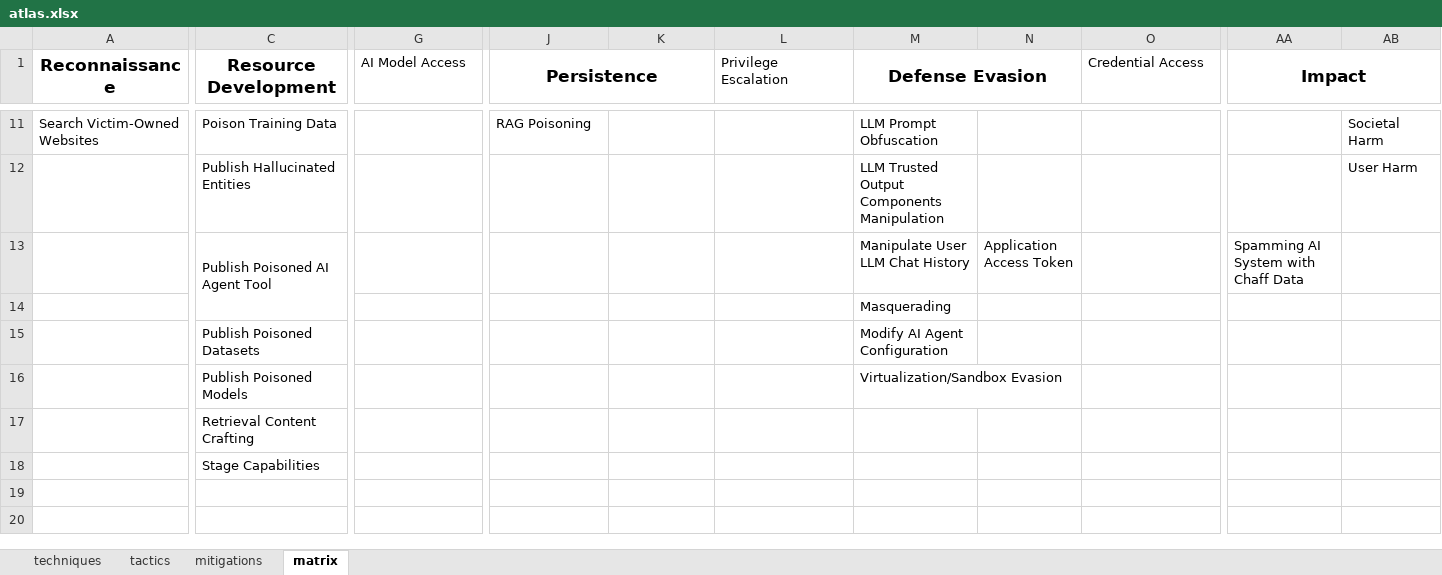
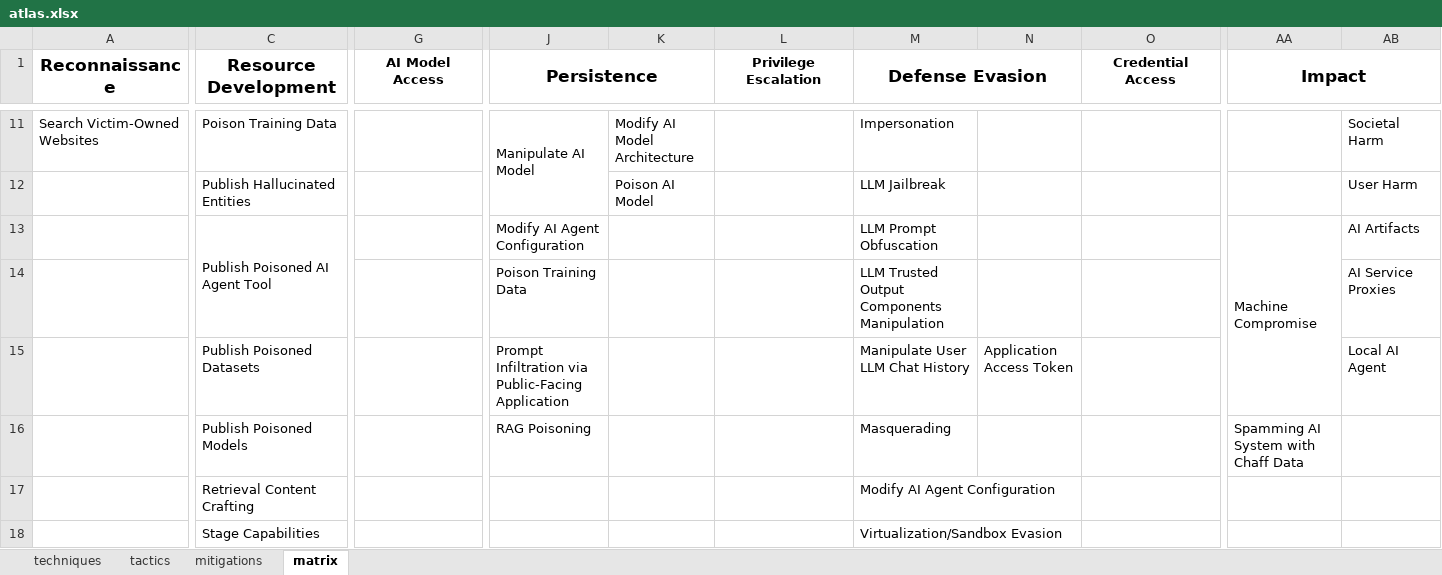
Before and after one commit to mitre-atlas/atlas-website, an Excel workbook: public/excel-files/atlas.xlsx, sheet matrix, drawn as a sheet; only a part is shown, gaps mark what is left out; values as stored, in another font and other column widths than the file's, no borders; the diff covers the shown part only; the diff names each change by its address in the sheet, - before the commit and + after, or states it on an @@ line.

```diff
--- a/public/excel-files/atlas.xlsx (sheet matrix)
+++ b/public/excel-files/atlas.xlsx (sheet matrix)
@@ G1 bold: off → on, alignment: left → center @@
@@ L1 bold: off → on, alignment: left → center @@
@@ O1 bold: off → on, alignment: left → center @@
-J11 (Persistence): RAG Poisoning
+J11 (Persistence): Manipulate AI Model
+J11:J12 merged
-K11: (empty)
+K11: Modify AI Model Architecture
-M11 (Defense Evasion): LLM Prompt Obfuscation
+M11 (Defense Evasion): Impersonation
-K12: (empty)
+K12: Poison AI Model
-M12 (Defense Evasion): LLM Trusted Output Components Manipulation
+M12 (Defense Evasion): LLM Jailbreak
-J13 (Persistence): (empty)
+J13 (Persistence): Modify AI Agent Configuration
-M13 (Defense Evasion): Manipulate User LLM Chat History
+M13 (Defense Evasion): LLM Prompt Obfuscation
-N13: Application Access Token
+N13: (empty)
-AA13 (Impact): Spamming AI System with Chaff Data
+AA13 (Impact): Machine Compromise
+AA13:AA15 merged
-AB13: (empty)
+AB13: AI Artifacts
-J14 (Persistence): (empty)
+J14 (Persistence): Poison Training Data
-M14 (Defense Evasion): Masquerading
+M14 (Defense Evasion): LLM Trusted Output Components Manipulation
-AB14: (empty)
+AB14: AI Service Proxies
-J15 (Persistence): (empty)
+J15 (Persistence): Prompt Infiltration via Public-Facing Application
-M15 (Defense Evasion): Modify AI Agent Configuration
+M15 (Defense Evasion): Manipulate User LLM Chat History
-N15: (empty)
+N15: Application Access Token
-AB15: (empty)
+AB15: Local AI Agent
-J16 (Persistence): (empty)
+J16 (Persistence): RAG Poisoning
-M16 (Defense Evasion): Virtualization/Sandbox Evasion
+M16 (Defense Evasion): Masquerading
-AA16 (Impact): (empty)
+AA16 (Impact): Spamming AI System with Chaff Data
-M17 (Defense Evasion): (empty)
+M17 (Defense Evasion): Modify AI Agent Configuration
-M18 (Defense Evasion): (empty)
+M18 (Defense Evasion): Virtualization/Sandbox Evasion
```
Also changed, not shown: 26 edited cells, cell formats and merged cells elsewhere in this sheet, sheet techniques, sheet mitigations, sheet tactics, public/excel-files/atlas-matrices.xlsx, public/excel-files/atlas-mitigations.xlsx, 11 other files.
